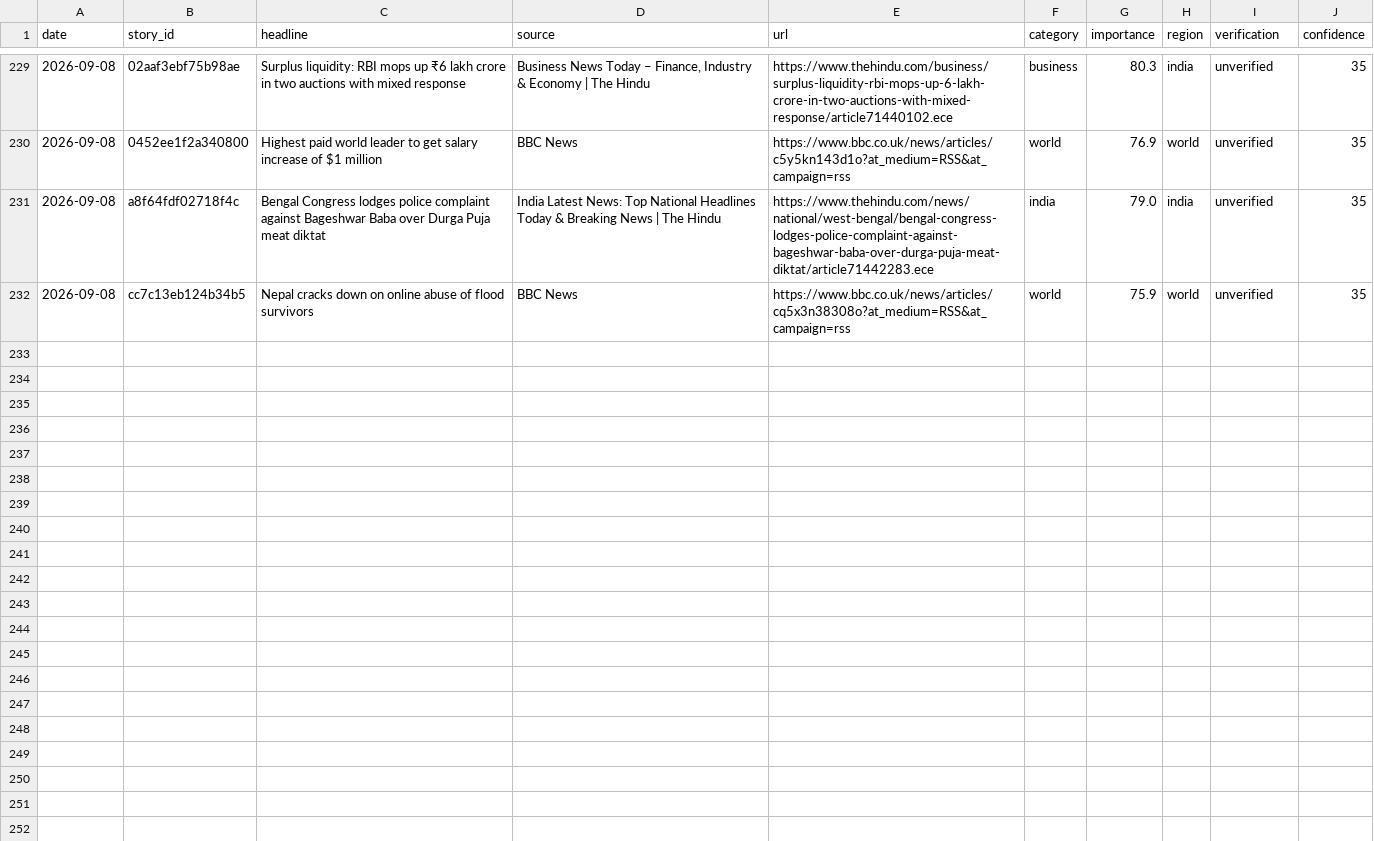
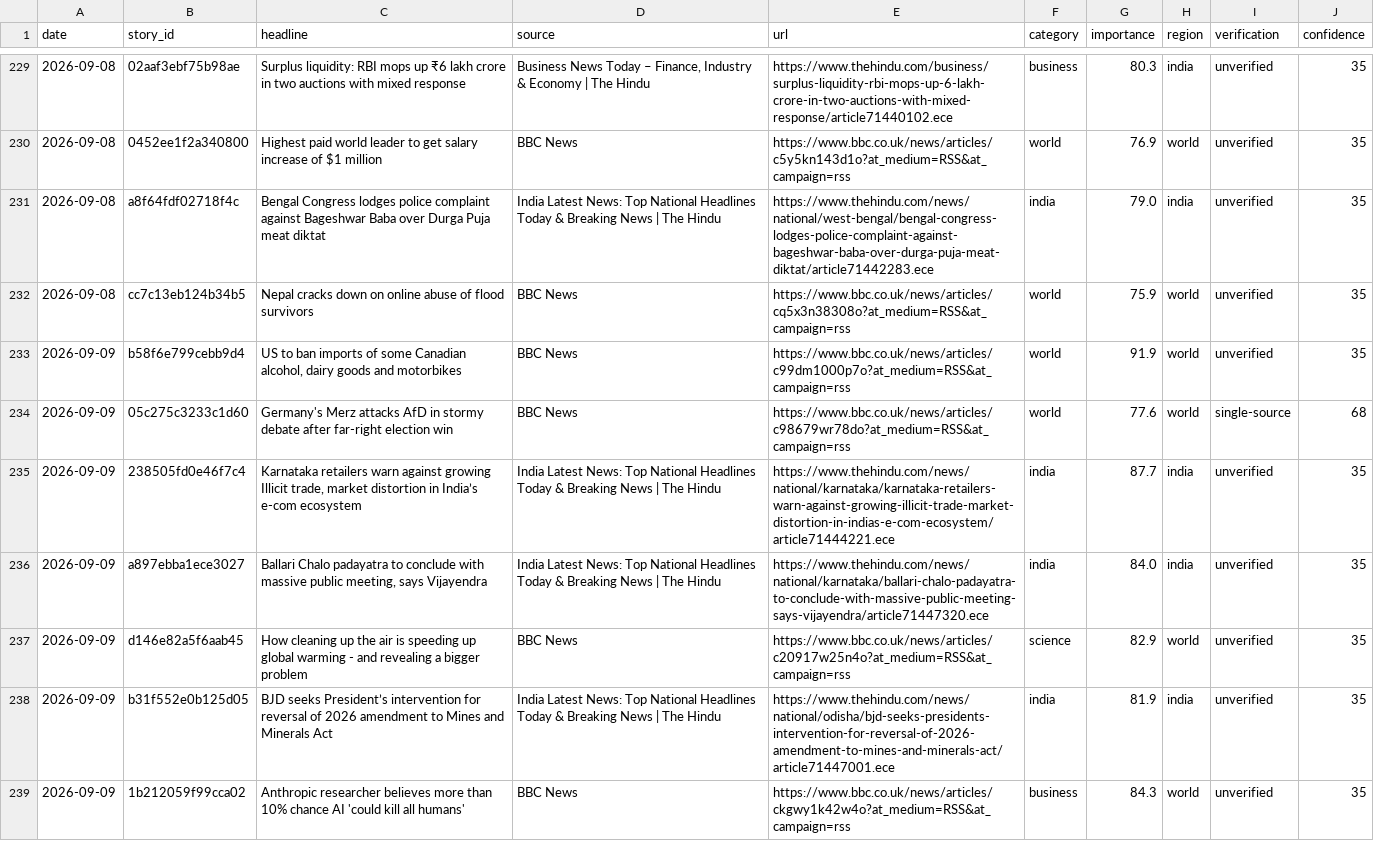
Before and after one commit to vishwasgarg5/news-knowledge-bot, a CSV file: data/news_history.csv, drawn as a sheet; only a part is shown, gaps mark what is left out; the diff covers the shown part only.

```diff
--- a/data/news_history.csv
+++ b/data/news_history.csv
@@ -232 +232,8 @@ date,story_id,headline,source,url,category,importance,region,verification,confid
 2026-09-08,cc7c13eb124b34b5,Nepal cracks down on online abuse of flood survivors,BBC News,https://www.bbc.co.uk/news/articles/cq5x3n38308o?at_medium=RSS&at_campaign=rss,world,75.9,world,unverified,35
+2026-09-09,b58f6e799cebb9d4,"US to ban imports of some Canadian alcohol, dairy goods and motorbikes",BBC News,https://www.bbc.co.uk/news/articles/c99dm1000p7o?at_medium=RSS&at_campaign=rss,world,91.9,world,unverified,35
+2026-09-09,05c275c3233c1d60,Germany's Merz attacks AfD in stormy debate after far-right election win,BBC News,https://www.bbc.co.uk/news/articles/c98679wr78do?at_medium=RSS&at_campaign=rss,world,77.6,world,single-source,68
+2026-09-09,238505fd0e46f7c4,"Karnataka retailers warn against growing Illicit trade, market distortion in India’s e-com ecosystem",India Latest News: Top National Headlines Today & Breaking News | The Hindu,https://www.thehindu.com/news/national/karnataka/karnataka-retailers-warn-against-growing-illicit-trade-market-distortion-in-indias-e-com-ecosystem/article71444221.ece,india,87.7,india,unverified,35
+2026-09-09,a897ebba1ece3027,"Ballari Chalo padayatra to conclude with massive public meeting, says Vijayendra",India Latest News: Top National Headlines Today & Breaking News | The Hindu,https://www.thehindu.com/news/national/karnataka/ballari-chalo-padayatra-to-conclude-with-massive-public-meeting-says-vijayendra/article71447320.ece,india,84.0,india,unverified,35
+2026-09-09,d146e82a5f6aab45,How cleaning up the air is speeding up global warming - and revealing a bigger problem,BBC News,https://www.bbc.co.uk/news/articles/c20917w25n4o?at_medium=RSS&at_campaign=rss,science,82.9,world,unverified,35
+2026-09-09,b31f552e0b125d05,BJD seeks President’s intervention for reversal of 2026 amendment to Mines and Minerals Act,India Latest News: Top National Headlines Today & Breaking News | The Hindu,https://www.thehindu.com/news/national/odisha/bjd-seeks-presidents-intervention-for-reversal-of-2026-amendment-to-mines-and-minerals-act/article71447001.ece,india,81.9,india,unverified,35
+2026-09-09,1b212059f99cca02,Anthropic researcher believes more than 10% chance AI 'could kill all humans',BBC News,https://www.bbc.co.uk/news/articles/ckgwy1k42w4o?at_medium=RSS&at_campaign=rss,business,84.3,world,unverified,35
```
Also changed, not shown: 7 added rows elsewhere in this file, 1 other file.
